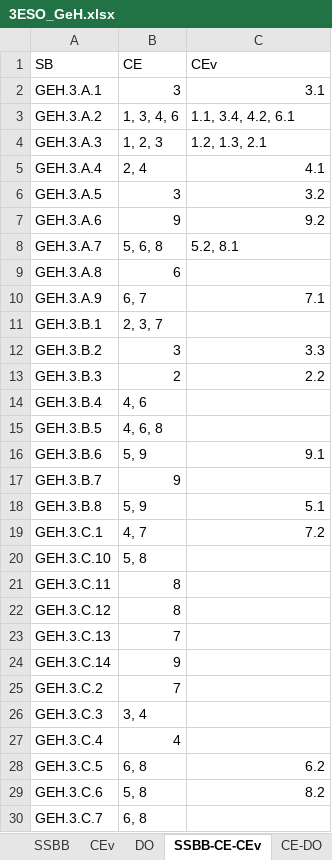
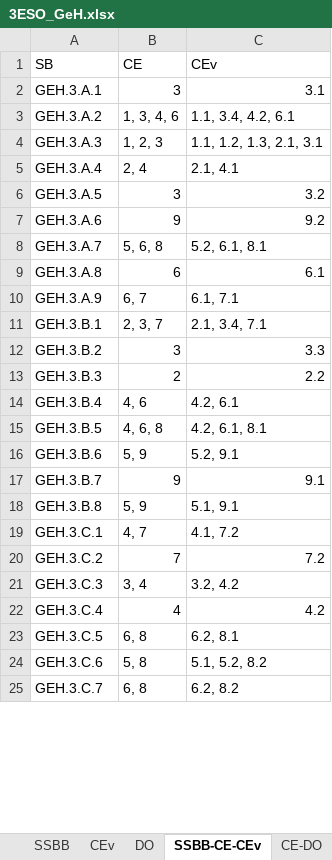
Before and after one commit to pabcadmon/SABERES, an Excel workbook: data/3ESO_GeH.xlsx, sheet SSBB-CE-CEv, drawn as a sheet; only a part is shown; values as stored, in another font and other column widths than the file's, no borders; removed rows and columns are numbered as before the commit, all else as after; the diff covers the shown part only; the diff names each change by its address in the sheet, - before the commit and + after, or states it on an @@ line.

Commit message:
Update 3ESO_GeH.xlsx

```diff
--- a/data/3ESO_GeH.xlsx (sheet SSBB-CE-CEv)
+++ b/data/3ESO_GeH.xlsx (sheet SSBB-CE-CEv)
-C4 (CEv): 1.2, 1.3, 2.1
+C4 (CEv): 1.1, 1.2, 1.3, 2.1, 3.1
-C5 (CEv): 4.1
+C5 (CEv): 2.1, 4.1
-C8 (CEv): 5.2, 8.1
+C8 (CEv): 5.2, 6.1, 8.1
-C9 (CEv): (empty)
+C9 (CEv): 6.1
-C10 (CEv): 7.1
+C10 (CEv): 6.1, 7.1
-C11 (CEv): (empty)
+C11 (CEv): 2.1, 3.4, 7.1
-C14 (CEv): (empty)
+C14 (CEv): 4.2, 6.1
-C15 (CEv): (empty)
+C15 (CEv): 4.2, 6.1, 8.1
-C16 (CEv): 9.1
+C16 (CEv): 5.2, 9.1
-C17 (CEv): (empty)
+C17 (CEv): 9.1
-C18 (CEv): 5.1
+C18 (CEv): 5.1, 9.1
-C19 (CEv): 7.2
+C19 (CEv): 4.1, 7.2
-row 20: GEH.3.C.10 | 5, 8
-row 21: GEH.3.C.11 | 8
-row 22: GEH.3.C.12 | 8
-row 23: GEH.3.C.13 | 7
-row 24: GEH.3.C.14 | 9
-C20 (CEv): (empty)
+C20 (CEv): 7.2
-C21 (CEv): (empty)
+C21 (CEv): 3.2, 4.2
-C22 (CEv): (empty)
+C22 (CEv): 4.2
-C23 (CEv): 6.2
+C23 (CEv): 6.2, 8.1
-C24 (CEv): 8.2
+C24 (CEv): 5.1, 5.2, 8.2
-C25 (CEv): (empty)
+C25 (CEv): 6.2, 8.2
```
Also changed, not shown: 5 added rows and 2 edited cells elsewhere in this sheet.
